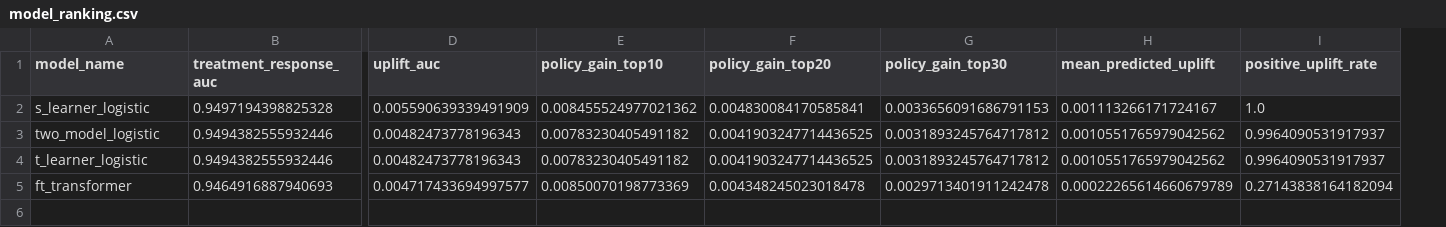
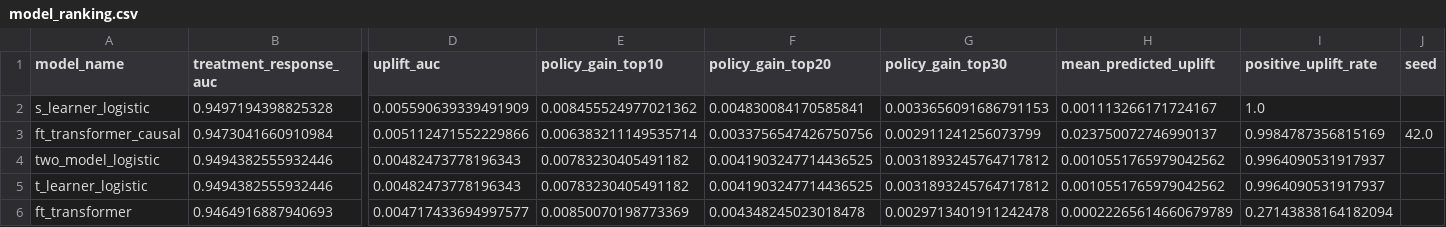
Before and after one commit to sundar139/Causal-Uplift-Transformer-Beam, a CSV file: artifacts/reports/percent10/model_ranking.csv, drawn as a sheet; only a part is shown, gaps mark what is left out; addresses are those after the commit; rows hold the shown columns only; the diff names each change by its address in the sheet, - before the commit and + after, or states it on an @@ line.

```diff
--- a/artifacts/reports/percent10/model_ranking.csv
+++ b/artifacts/reports/percent10/model_ranking.csv
+column J (seed), empty
+row 3: ft_transformer_causal | 0.9473041660910984 | 0.005112471552229866 | 0.006383211149535714 | 0.0033756547426750756 | 0.002911241256073799 | 0.023750072746990137 | 0.9984787356815169 | 42.0
```
Also changed, not shown: artifacts/reports/full/model_ranking.csv, 21 other files.
